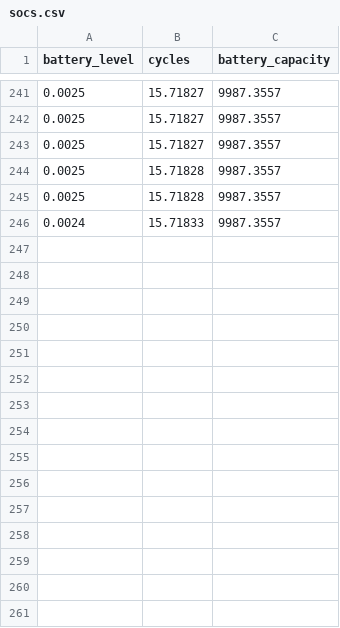
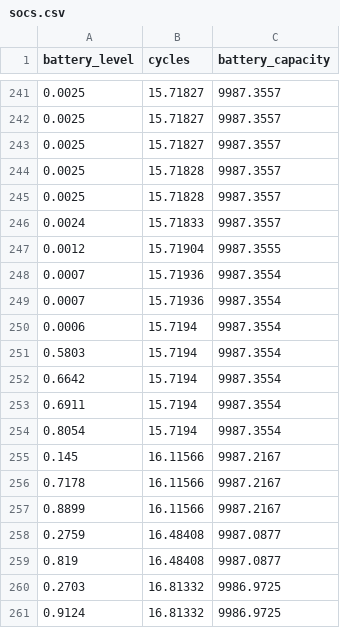
Before and after one commit to kvshino/renewablenergy2023, a CSV file: csv/socs.csv, drawn as a sheet; only a part is shown, gaps mark what is left out; the diff names each change by its address in the sheet, - before the commit and + after, or states it on an @@ line.

```diff
--- a/csv/socs.csv
+++ b/csv/socs.csv
+row 247: 0.0012 | 15.71904 | 9987.3555
+row 248: 0.0007 | 15.71936 | 9987.3554
+row 249: 0.0007 | 15.71936 | 9987.3554
+row 250: 0.0006 | 15.7194 | 9987.3554
+row 251: 0.5803 | 15.7194 | 9987.3554
+row 252: 0.6642 | 15.7194 | 9987.3554
+row 253: 0.6911 | 15.7194 | 9987.3554
+row 254: 0.8054 | 15.7194 | 9987.3554
+row 255: 0.145 | 16.11566 | 9987.2167
+row 256: 0.7178 | 16.11566 | 9987.2167
+row 257: 0.8899 | 16.11566 | 9987.2167
+row 258: 0.2759 | 16.48408 | 9987.0877
+row 259: 0.819 | 16.48408 | 9987.0877
+row 260: 0.2703 | 16.81332 | 9986.9725
+row 261: 0.9124 | 16.81332 | 9986.9725
```
Also changed, not shown: 2 other files.
